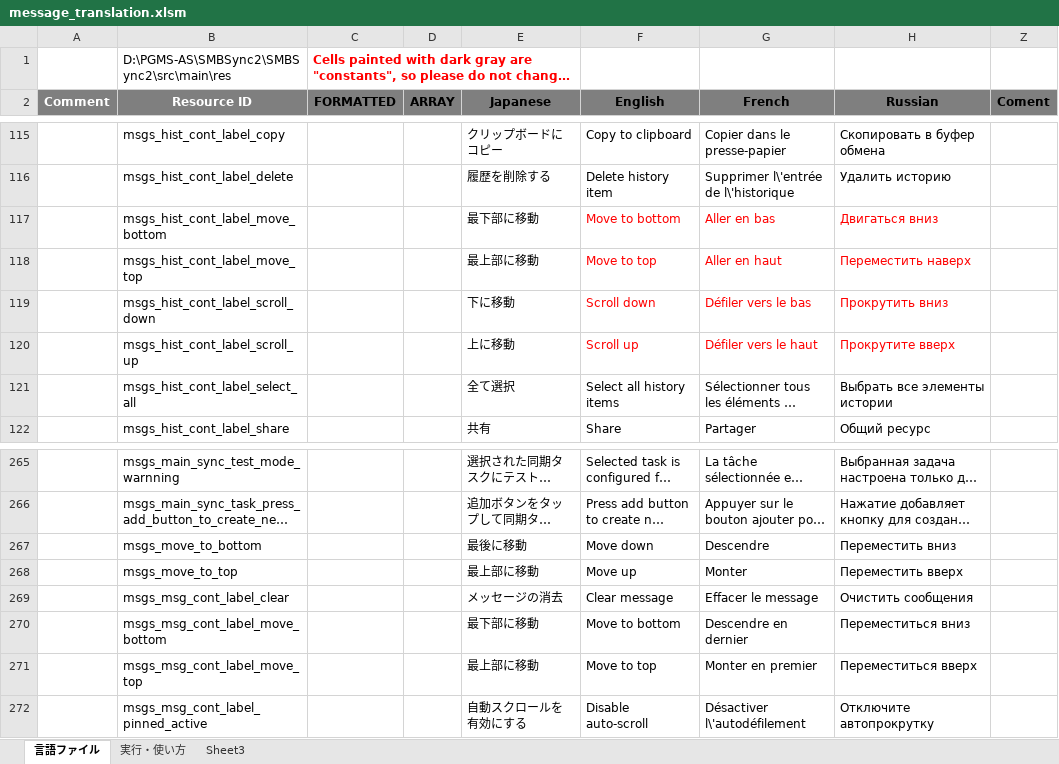
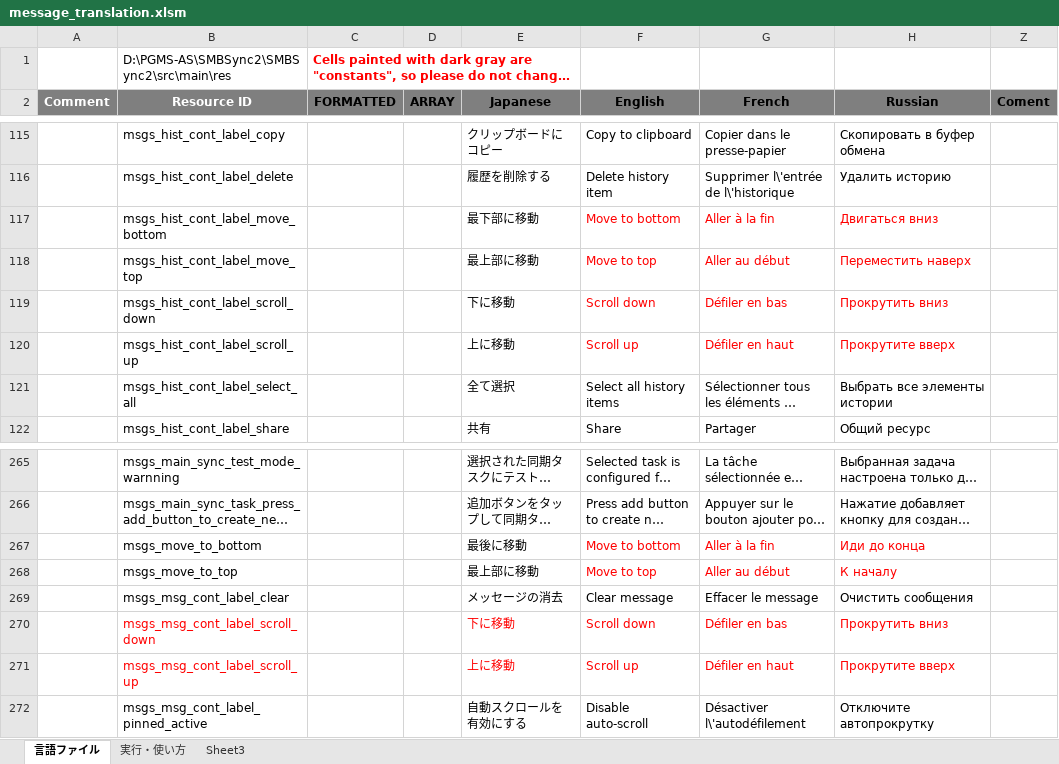
Before and after one commit to Sentaroh/SMBSync2, an Excel workbook: message_translation.xlsm, sheet 言語ファイル, drawn as a sheet; only a part is shown, gaps mark what is left out; long unchanged cells end in …; values as stored, in another font and other column widths than the file's, no borders; charts and pictures not drawn; removed rows and columns are numbered as before the commit, all else as after; the diff names each change by its address in the sheet, - before the commit and + after, or states it on an @@ line.

Commit message:
Fix scroll up/down to get a real PG UP/PG Down expierience
- merge the long touch generic class
- fix Page Up and Page Down kex visual expierience
Now, the page down / page up respects perfectly the page size view.
  + Scroll down: last incomplete item is set to to top properly
  + Scroll up: top icomplete item is set to its beginning
  + properly support multipage items (items that would fit +1 page) and different items sizes

Note: Message tab buttons were not added yet

```diff
--- a/message_translation.xlsm (sheet 言語ファイル)
+++ b/message_translation.xlsm (sheet 言語ファイル)
-G117 (French): Aller en bas
+G117 (French): Aller à la fin
-G118 (French): Aller en haut
+G118 (French): Aller au début
-G119 (French): Défiler vers le bas
+G119 (French): Défiler en bas
-G120 (French): Défiler vers le haut
+G120 (French): Défiler en haut
-F267 (English): Move down
+F267 (English): Move to bottom
-F267:H268 text colour: black
+F267:H268 text colour: #FF0000
-G267 (French): Descendre
+G267 (French): Aller à la fin
-H267 (Russian): Переместить вниз
+H267 (Russian): Иди до конца
-F268 (English): Move up
+F268 (English): Move to top
-G268 (French): Monter
+G268 (French): Aller au début
-H268 (Russian): Переместить вверх
+H268 (Russian): К началу
-row 270:  | msgs_msg_cont_label_move_bottom |  |  | 最下部に移動 | Move to bottom | Descendre en dernier | Переместиться вниз
-row 271:  | msgs_msg_cont_label_move_top |  |  | 最上部に移動 | Move to top | Monter en premier | Переместиться вверх
+row 270:  | msgs_msg_cont_label_scroll_down |  |  | 下に移動 | Scroll down | Défiler en bas | Прокрутить вниз
+row 271:  | msgs_msg_cont_label_scroll_up |  |  | 上に移動 | Scroll up | Défiler en haut | Прокрутите вверх
```
Also changed, not shown: charts or pictures, 5 other files.
